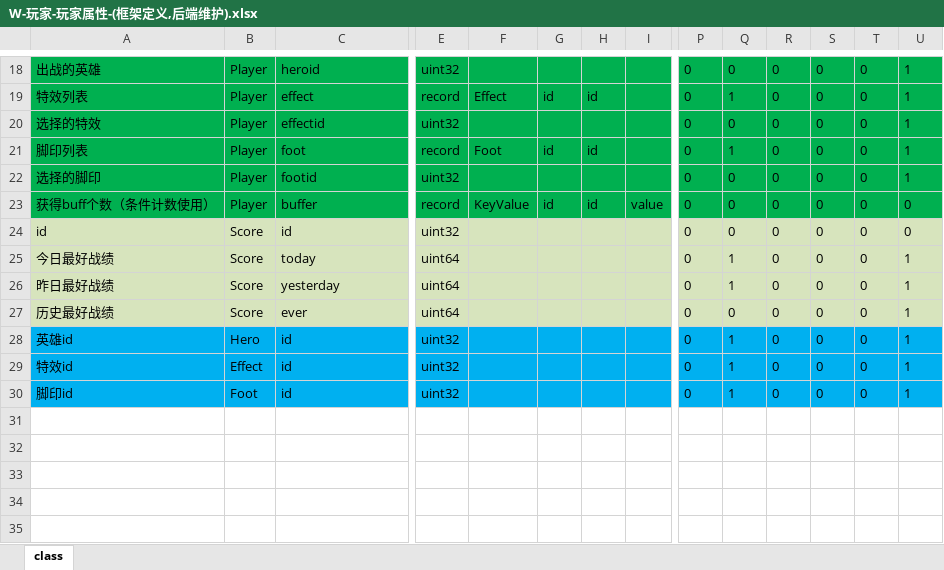
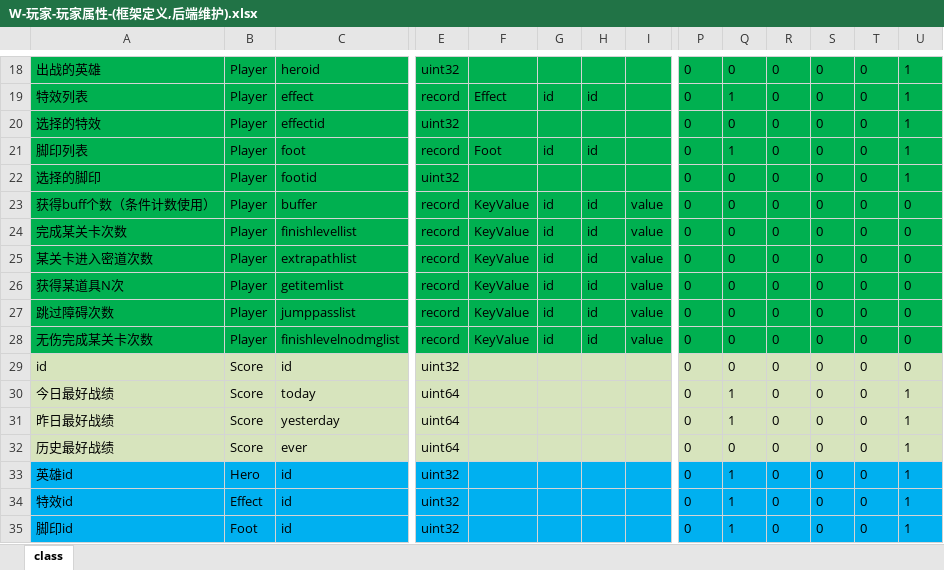
Before and after one commit to lori227/Fighter, an Excel workbook: Resource/excel/table/W-玩家-玩家属性-(框架定义,后端维护).xlsx, sheet class, drawn as a sheet; only a part is shown, gaps mark what is left out; values as stored, in another font and other column widths than the file's, no borders; rows hold the shown columns only; the diff names each change by its address in the sheet, - before the commit and + after, or states it on an @@ line.

```diff
--- a/Resource/excel/table/W-玩家-玩家属性-(框架定义,后端维护).xlsx (sheet class)
+++ b/Resource/excel/table/W-玩家-玩家属性-(框架定义,后端维护).xlsx (sheet class)
+row 24: 完成某关卡次数 | Player | finishlevellist | record | KeyValue | id | id | value | 0 | 0 | 0 | 0 | 0 | 0
+row 25: 某关卡进入密道次数 | Player | extrapathlist | record | KeyValue | id | id | value | 0 | 0 | 0 | 0 | 0 | 0
+row 26: 获得某道具N次 | Player | getitemlist | record | KeyValue | id | id | value | 0 | 0 | 0 | 0 | 0 | 0
+row 27: 跳过障碍次数 | Player | jumppasslist | record | KeyValue | id | id | value | 0 | 0 | 0 | 0 | 0 | 0
+row 28: 无伤完成某关卡次数 | Player | finishlevelnodmglist | record | KeyValue | id | id | value | 0 | 0 | 0 | 0 | 0 | 0
```
Also changed, not shown: Resource/excel/table/K-框架-执行输出-(框架定义,策划填写).xlsx, Resource/excel/table/K-框架-条件定义-(框架定义,后端维护).xlsx, 9 other files.
